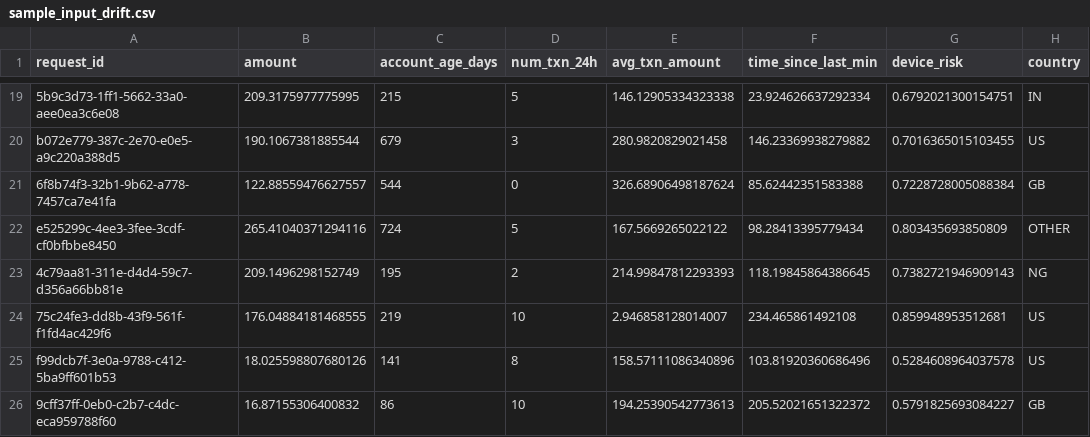
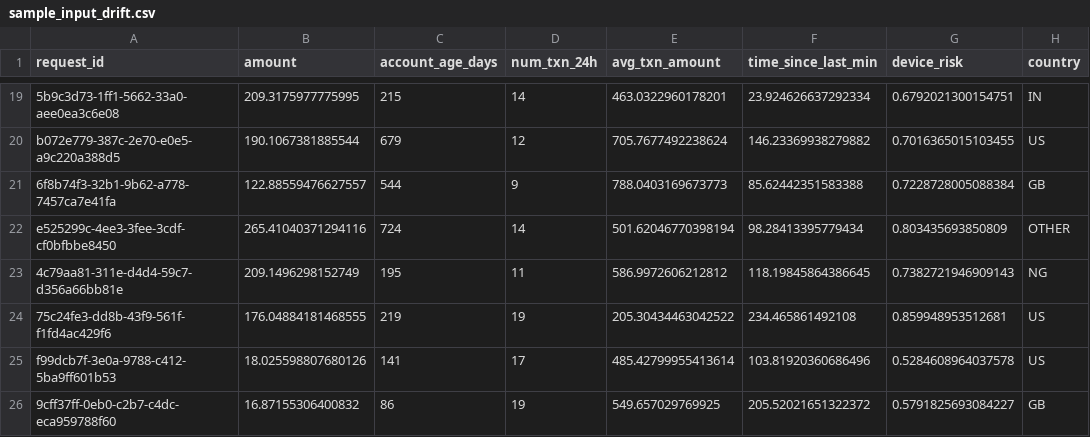
Before and after one commit to Darthvader-29/ML_Monitoring_And_Auto_Recovery_Agent, a CSV file: model-services/model_a/sample_input_drift.csv, drawn as a sheet; only a part is shown, gaps mark what is left out; the diff covers the shown part only; the diff names each change by its address in the sheet, - before the commit and + after, or states it on an @@ line.

```diff
--- a/model-services/model_a/sample_input_drift.csv
+++ b/model-services/model_a/sample_input_drift.csv
-D19 (num_txn_24h): 5
+D19 (num_txn_24h): 14
-E19 (avg_txn_amount): 146.12905334323338
+E19 (avg_txn_amount): 463.0322960178201
-D20 (num_txn_24h): 3
+D20 (num_txn_24h): 12
-E20 (avg_txn_amount): 280.9820829021458
+E20 (avg_txn_amount): 705.7677492238624
-D21 (num_txn_24h): 0
+D21 (num_txn_24h): 9
-E21 (avg_txn_amount): 326.68906498187624
+E21 (avg_txn_amount): 788.0403169673773
-D22 (num_txn_24h): 5
+D22 (num_txn_24h): 14
-E22 (avg_txn_amount): 167.5669265022122
+E22 (avg_txn_amount): 501.62046770398194
-D23 (num_txn_24h): 2
+D23 (num_txn_24h): 11
-E23 (avg_txn_amount): 214.99847812293393
+E23 (avg_txn_amount): 586.9972606212812
-D24 (num_txn_24h): 10
+D24 (num_txn_24h): 19
-E24 (avg_txn_amount): 2.946858128014007
+E24 (avg_txn_amount): 205.30434463042522
-D25 (num_txn_24h): 8
+D25 (num_txn_24h): 17
-E25 (avg_txn_amount): 158.57111086340896
+E25 (avg_txn_amount): 485.42799955413614
-D26 (num_txn_24h): 10
+D26 (num_txn_24h): 19
-E26 (avg_txn_amount): 194.25390542773613
+E26 (avg_txn_amount): 549.657029769925
```
Also changed, not shown: 34 edited cells elsewhere in this file, model-services/model_b/sample_input_drift.csv, 12 other files.
